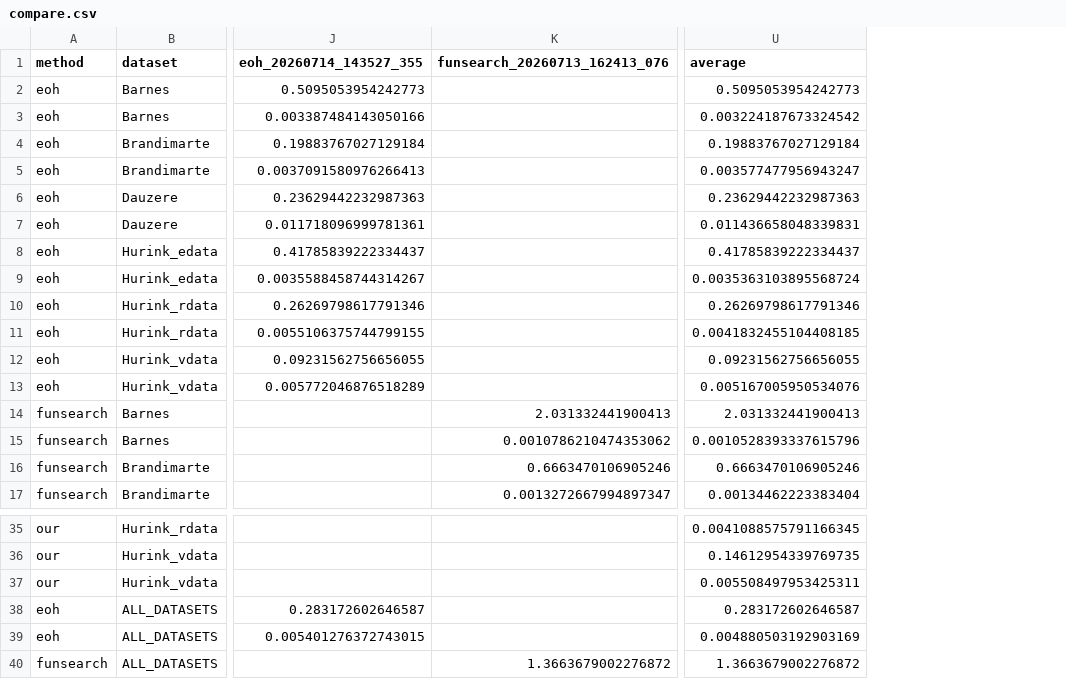
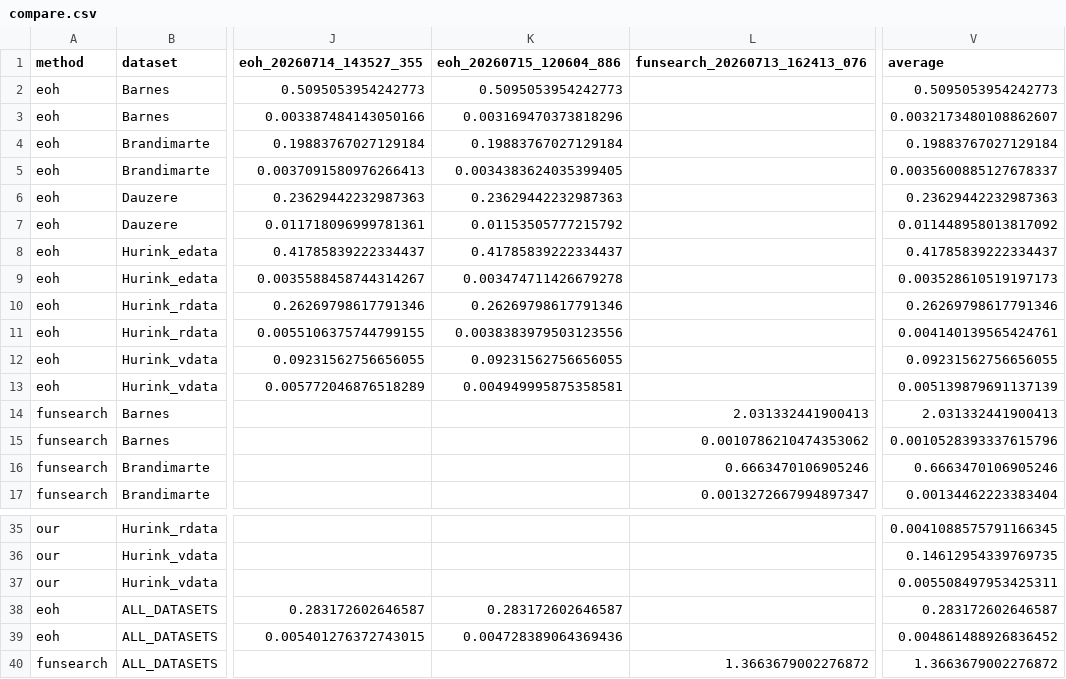
Before and after one commit to lyhaooo/AG-integration, a CSV file: backend/results/compare.csv, drawn as a sheet; only a part is shown, gaps mark what is left out; addresses are those after the commit; the diff names each change by its address in the sheet, - before the commit and + after, or states it on an @@ line.

Commit message:
update result expression

```diff
--- a/backend/results/compare.csv
+++ b/backend/results/compare.csv
+column K (eoh_20260715_120604_886), rows 2-13: 0.5095053954242773 | 0.003169470373818296 | 0.19883767027129184 | 0.0034383624035399405 | 0.23629442232987363 | 0.01153505777215792 | 0.41785839222334437 | 0.003474711426679278 | 0.26269798617791346 | 0.0038383979503123556 | 0.09231562756656055 | 0.004949995875358581; rows 38-39: 0.283172602646587 | 0.004728389064369436
-V3 (average): 0.003224187673324542
+V3 (average): 0.0032173480108862607
-V5 (average): 0.003577477956943247
+V5 (average): 0.0035600885127678337
-V7 (average): 0.011436658048339831
+V7 (average): 0.011448958013817092
-V9 (average): 0.0035363103895568724
+V9 (average): 0.003528610519197173
-V11 (average): 0.0041832455104408185
+V11 (average): 0.004140139565424761
-V13 (average): 0.005167005950534076
+V13 (average): 0.005139879691137139
-V39 (average): 0.004880503192903169
+V39 (average): 0.004861488926836452
```
Also changed, not shown: 15 other files.
